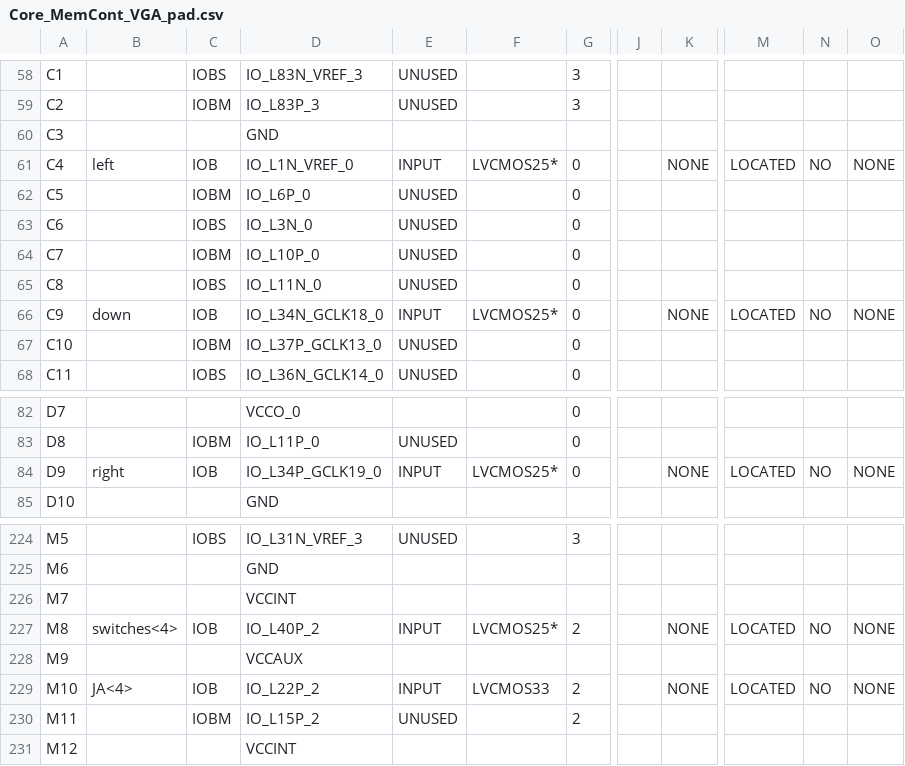
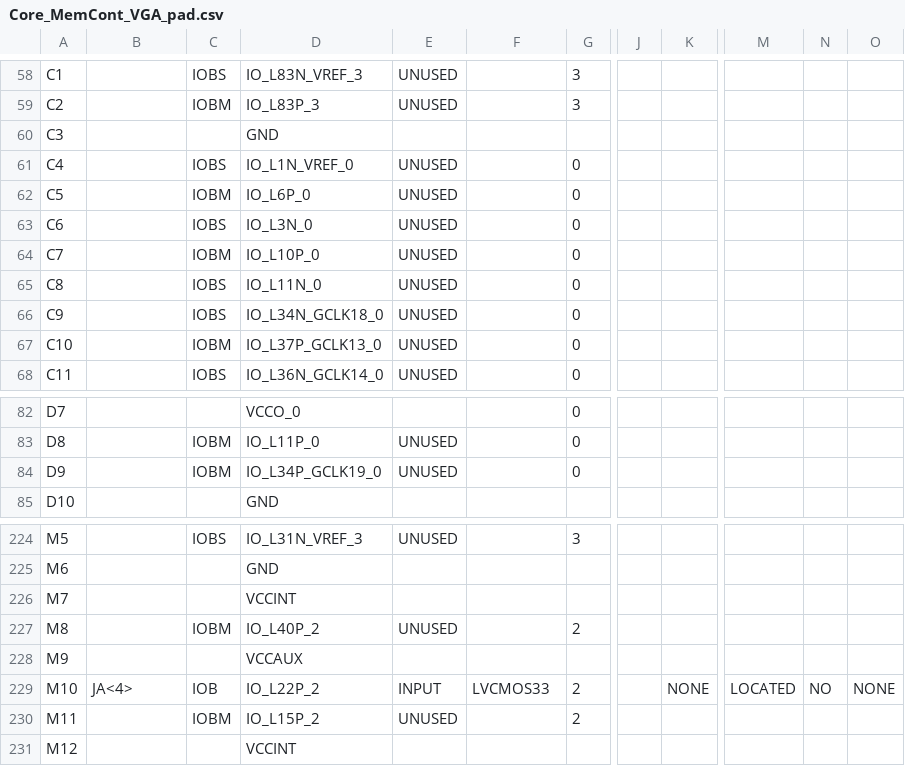
Before and after one commit to imanadib95/FinalCore, a CSV file: Core_MemCont_VGA_pad.csv, drawn as a sheet; only a part is shown, gaps mark what is left out; the diff covers the shown part only; the diff names each change by its address in the sheet, - before the commit and + after, or states it on an @@ line.

```diff
--- a/Core_MemCont_VGA_pad.csv
+++ b/Core_MemCont_VGA_pad.csv
-B61: left
+B61: (empty)
-C61: IOB
+C61: IOBS
-E61: INPUT
+E61: UNUSED
-F61: LVCMOS25*
+F61: (empty)
-K61: NONE
+K61: (empty)
-M61: LOCATED
+M61: (empty)
-N61: NO
+N61: (empty)
-O61: NONE
+O61: (empty)
-B66: down
+B66: (empty)
-C66: IOB
+C66: IOBS
-E66: INPUT
+E66: UNUSED
-F66: LVCMOS25*
+F66: (empty)
-K66: NONE
+K66: (empty)
-M66: LOCATED
+M66: (empty)
-N66: NO
+N66: (empty)
-O66: NONE
+O66: (empty)
-B84: right
+B84: (empty)
-C84: IOB
+C84: IOBM
-E84: INPUT
+E84: UNUSED
-F84: LVCMOS25*
+F84: (empty)
-K84: NONE
+K84: (empty)
-M84: LOCATED
+M84: (empty)
-N84: NO
+N84: (empty)
-O84: NONE
+O84: (empty)
-B227: switches<4>
+B227: (empty)
-C227: IOB
+C227: IOBM
-E227: INPUT
+E227: UNUSED
-F227: LVCMOS25*
+F227: (empty)
-K227: NONE
+K227: (empty)
-M227: LOCATED
+M227: (empty)
-N227: NO
+N227: (empty)
-O227: NONE
+O227: (empty)
```
Also changed, not shown: 65 edited cells elsewhere in this file, 56 other files.
